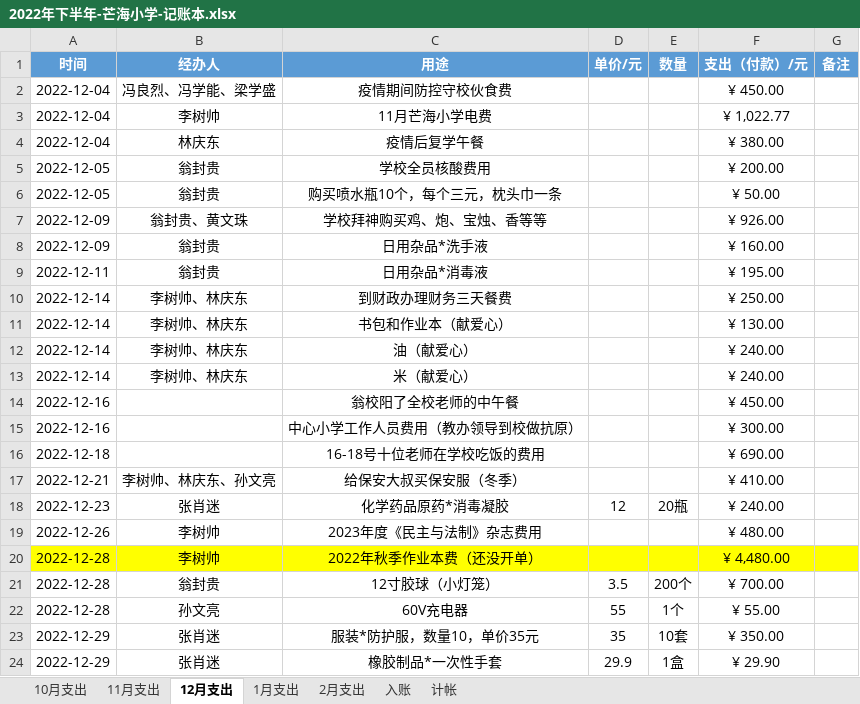
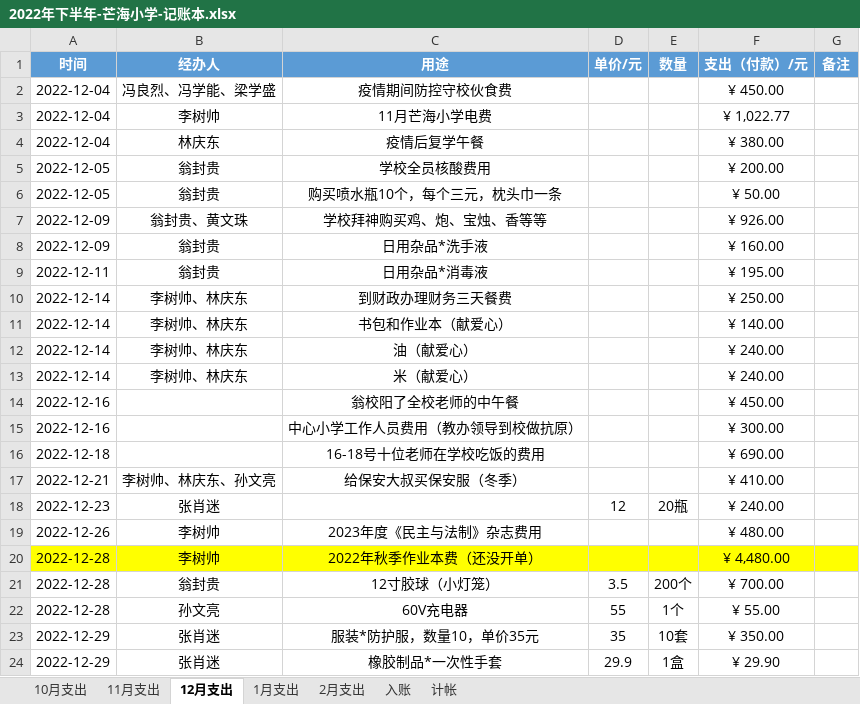
Before and after one commit to 2663481911/counts, an Excel workbook: 2022年下半年/2022年下半年-芒海小学-记账本.xlsx, sheet 12月支出, drawn as a sheet; values as stored, in another font and other column widths than the file's, no borders; table styles not drawn; the diff names each change by its address in the sheet, - before the commit and + after, or states it on an @@ line.

```diff
--- a/2022年下半年/2022年下半年-芒海小学-记账本.xlsx (sheet 12月支出)
+++ b/2022年下半年/2022年下半年-芒海小学-记账本.xlsx (sheet 12月支出)
-F11 (支出（付款）/元): ¥ 130.00
+F11 (支出（付款）/元): ¥ 140.00
-C18 (用途): 化学药品原药*消毒凝胶
+C18 (用途): (empty)
```
Also changed, not shown: sheet 计帐, 2023年上半年/2023年上半年记账本.xlsx, 上交中心小学.xlsx, 6 other files.
